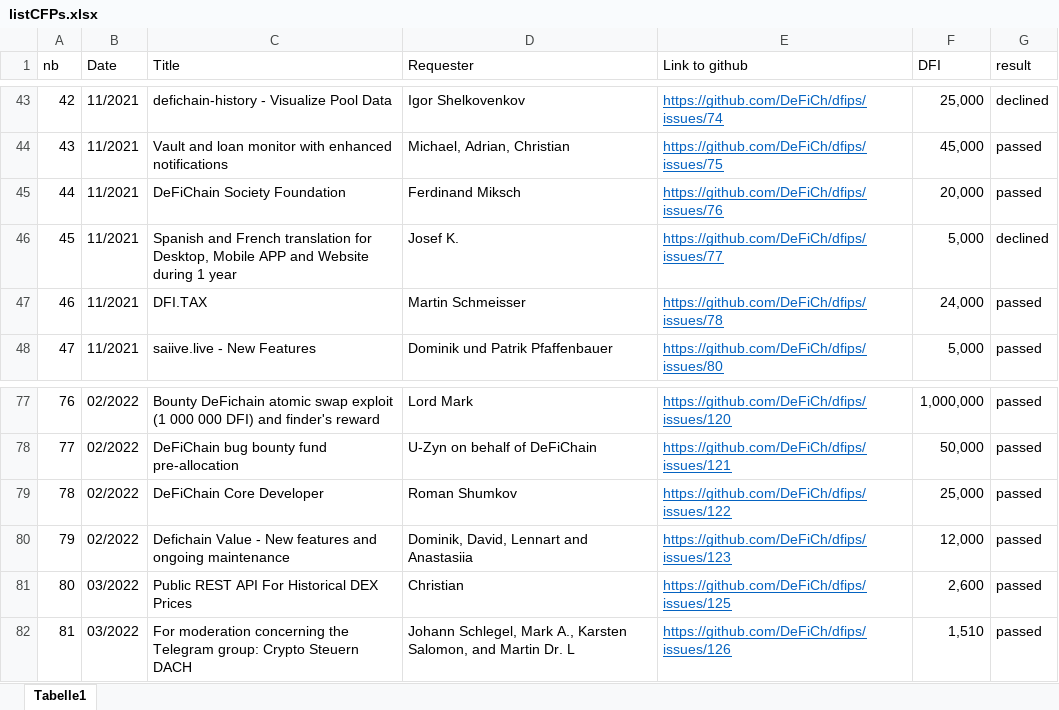
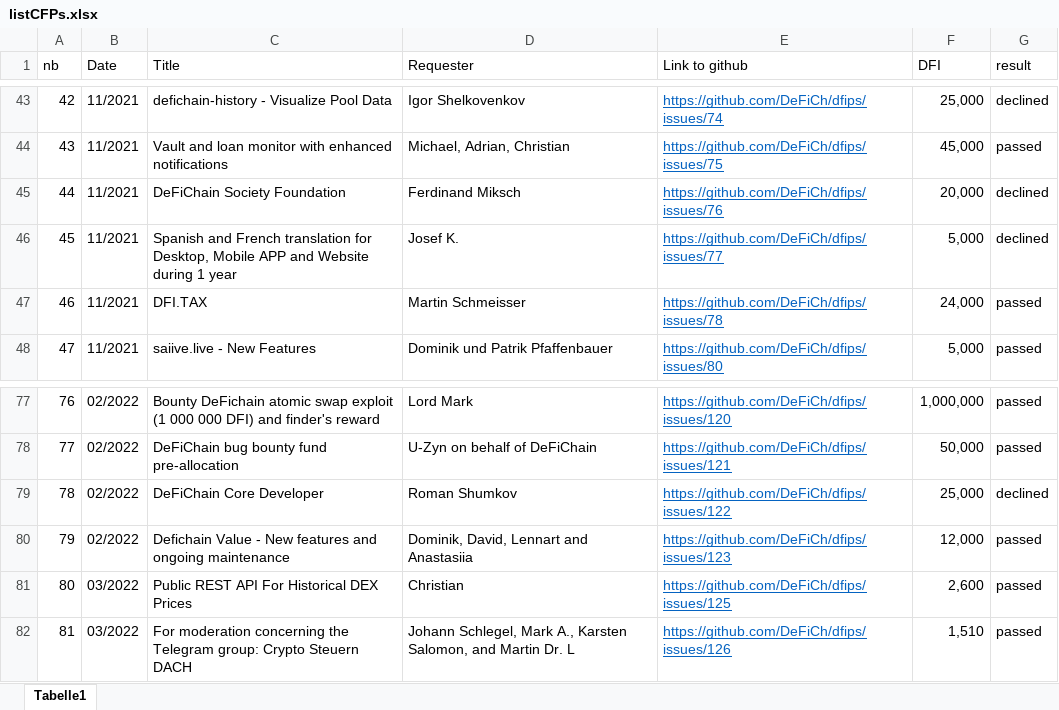
Before and after one commit to DeFi-Analytics/DeFi-Analytics, an Excel workbook: data/listCFPs.xlsx, sheet Tabelle1, drawn as a sheet; only a part is shown, gaps mark what is left out; values as stored, in another font and other column widths than the file's, no borders; the diff covers the shown part only; the diff names each change by its address in the sheet, - before the commit and + after, or states it on an @@ line.

```diff
--- a/data/listCFPs.xlsx (sheet Tabelle1)
+++ b/data/listCFPs.xlsx (sheet Tabelle1)
-G45 (result): passed
+G45 (result): declined
-G79 (result): passed
+G79 (result): declined
```
Also changed, not shown: 38 added rows elsewhere in this sheet, 3 other files.
